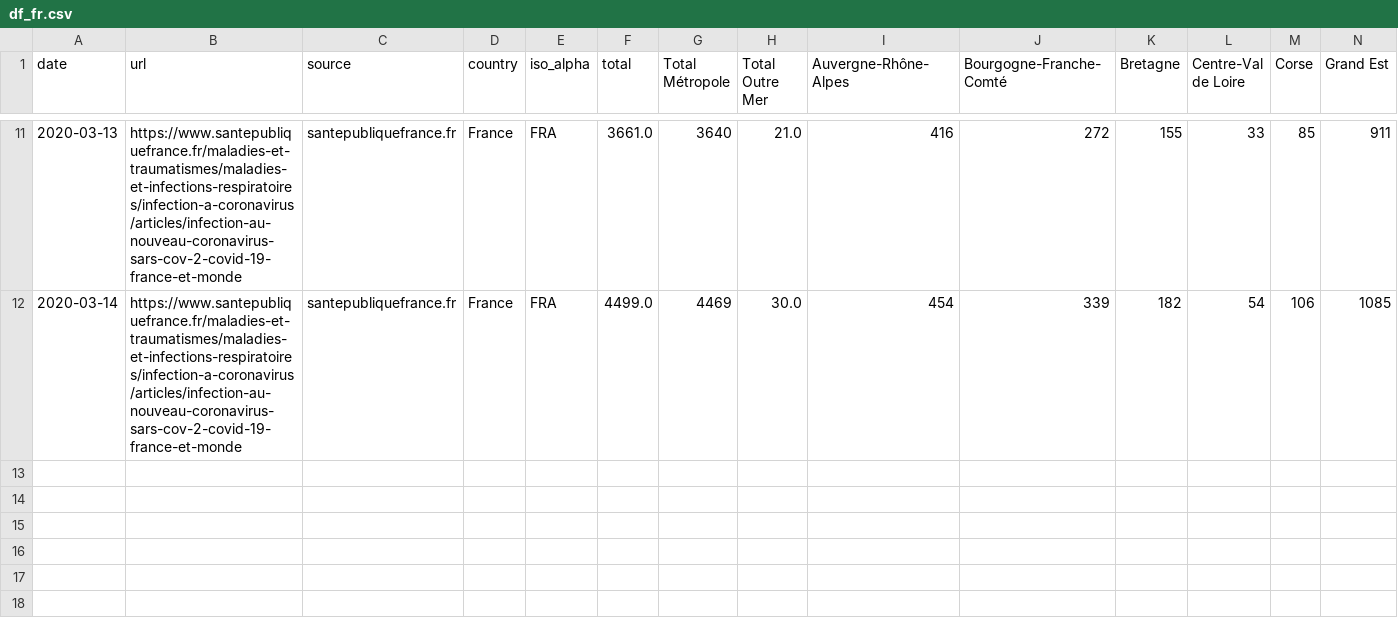
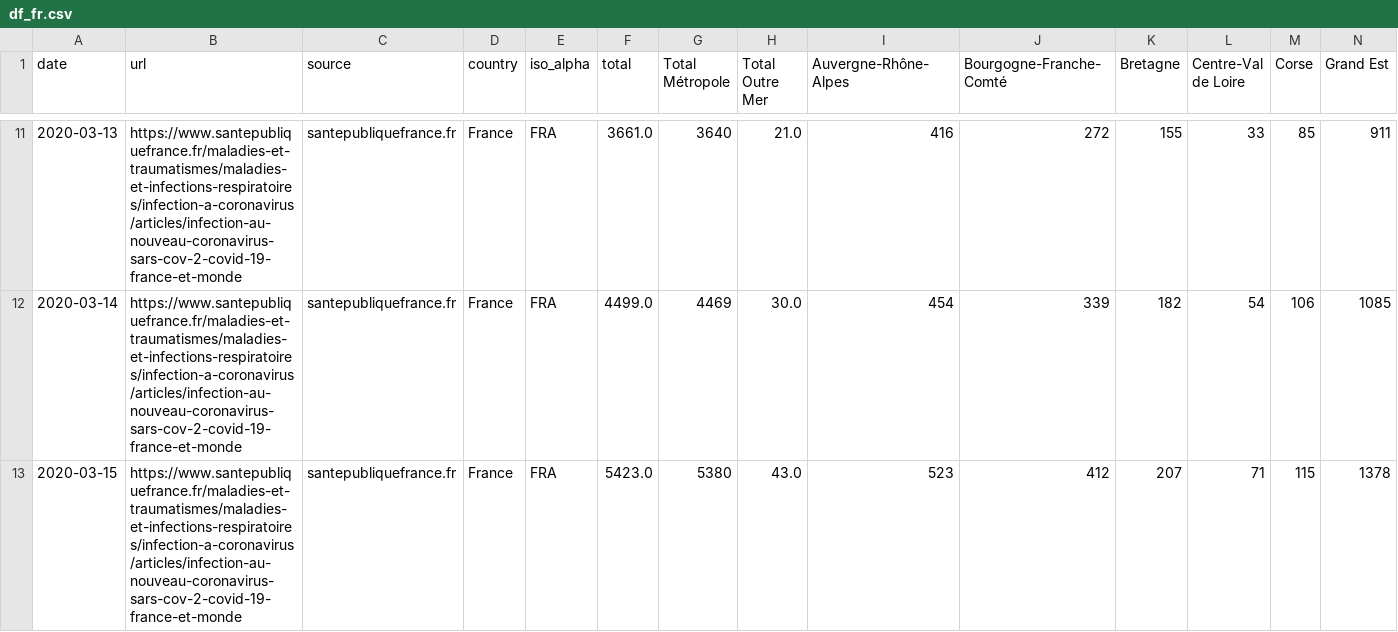
Before and after one commit to jeugregg/coronavirusModel, a CSV file: df_fr.csv, drawn as a sheet; only a part is shown, gaps mark what is left out; rows hold the shown columns only; the diff names each change by its address in the sheet, - before the commit and + after, or states it on an @@ line.

Commit message:
update kaggle V32
update france data

```diff
--- a/df_fr.csv
+++ b/df_fr.csv
+row 13: 2020-03-15 | https://www.santepubliquefrance.fr/maladies-et-traumatismes/maladies-et-infections-respiratoires/infection-a-coronavirus/articles/infection-au-nouveau-coronavirus-sars-cov-2-covid-19-france-et-monde | santepubliquefrance.fr | France | FRA | 5423.0 | 5380 | 43.0 | 523 | 412 | 207 | 71 | 115 | 1378
```
Also changed, not shown: 1 other file.
